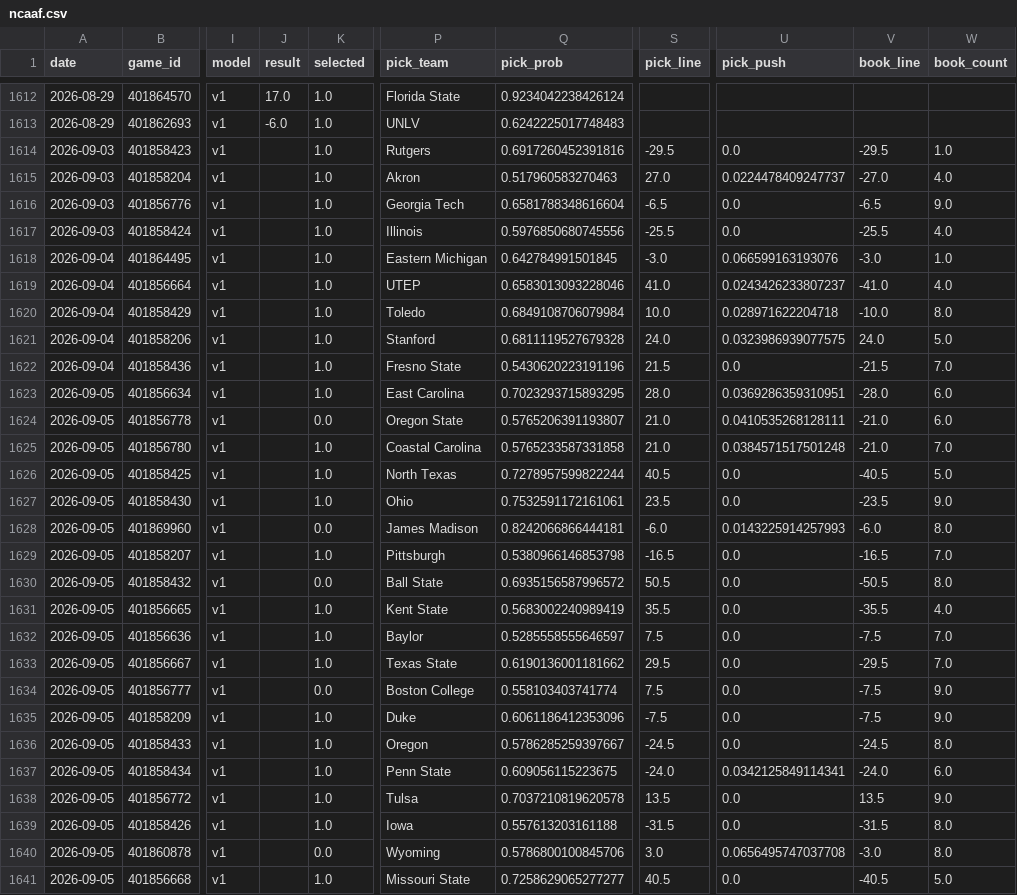
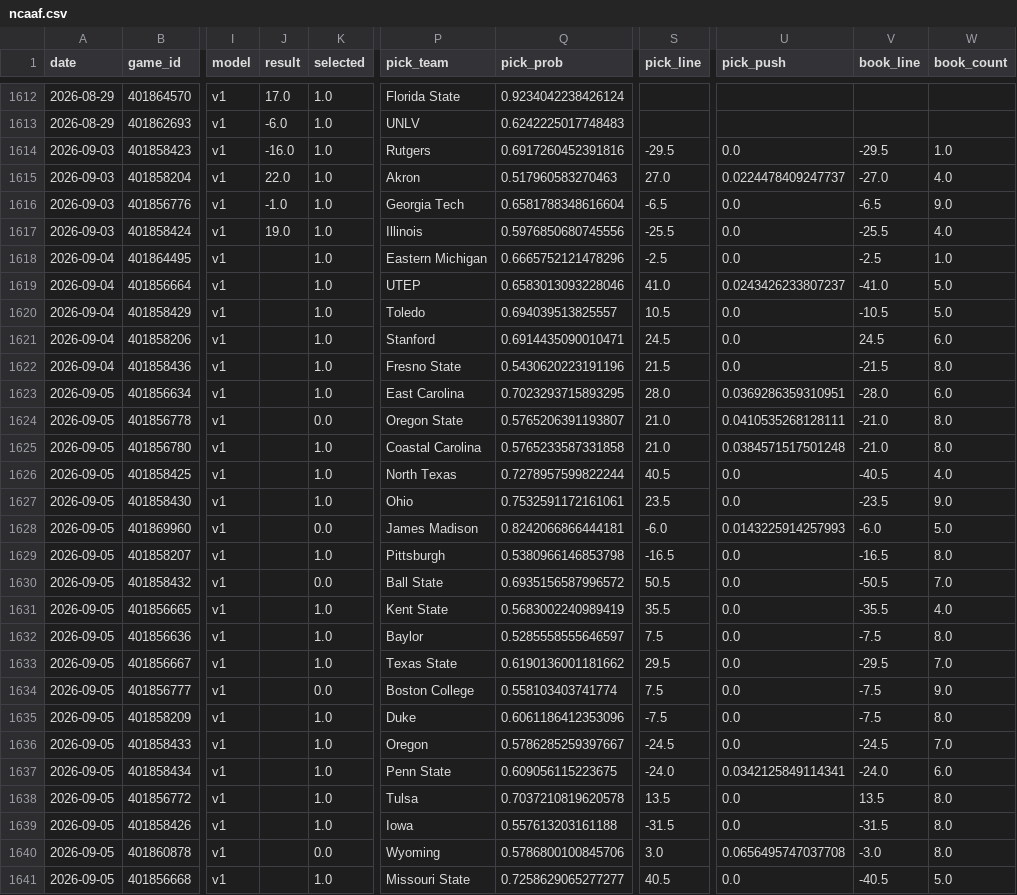
Before and after one commit to azcal/forecasting-lab, a CSV file: data/ncaaf.csv, drawn as a sheet; only a part is shown, gaps mark what is left out; the diff covers the shown part only; the diff names each change by its address in the sheet, - before the commit and + after, or states it on an @@ line.

```diff
--- a/data/ncaaf.csv
+++ b/data/ncaaf.csv
-J1614 (result): (empty)
+J1614 (result): -16.0
-J1615 (result): (empty)
+J1615 (result): 22.0
-J1616 (result): (empty)
+J1616 (result): -1.0
-J1617 (result): (empty)
+J1617 (result): 19.0
-Q1618 (pick_prob): 0.642784991501845
+Q1618 (pick_prob): 0.6665752121478296
-S1618 (pick_line): -3.0
+S1618 (pick_line): -2.5
-U1618 (pick_push): 0.066599163193076
+U1618 (pick_push): 0.0
-V1618 (book_line): -3.0
+V1618 (book_line): -2.5
-W1619 (book_count): 4.0
+W1619 (book_count): 5.0
-Q1620 (pick_prob): 0.6849108706079984
+Q1620 (pick_prob): 0.694039513825557
-S1620 (pick_line): 10.0
+S1620 (pick_line): 10.5
-U1620 (pick_push): 0.028971622204718
+U1620 (pick_push): 0.0
-V1620 (book_line): -10.0
+V1620 (book_line): -10.5
-W1620 (book_count): 8.0
+W1620 (book_count): 5.0
-Q1621 (pick_prob): 0.6811119527679328
+Q1621 (pick_prob): 0.6914435090010471
-S1621 (pick_line): 24.0
+S1621 (pick_line): 24.5
-U1621 (pick_push): 0.0323986939077575
+U1621 (pick_push): 0.0
-V1621 (book_line): 24.0
+V1621 (book_line): 24.5
-W1621 (book_count): 5.0
+W1621 (book_count): 6.0
-W1622 (book_count): 7.0
+W1622 (book_count): 8.0
-W1624 (book_count): 6.0
+W1624 (book_count): 8.0
-W1625 (book_count): 7.0
+W1625 (book_count): 8.0
-W1626 (book_count): 5.0
+W1626 (book_count): 4.0
-W1628 (book_count): 8.0
+W1628 (book_count): 5.0
-W1629 (book_count): 7.0
+W1629 (book_count): 8.0
-W1630 (book_count): 8.0
+W1630 (book_count): 7.0
-W1632 (book_count): 7.0
+W1632 (book_count): 8.0
-W1635 (book_count): 9.0
+W1635 (book_count): 8.0
-W1636 (book_count): 8.0
+W1636 (book_count): 7.0
-W1638 (book_count): 9.0
+W1638 (book_count): 8.0
```
Also changed, not shown: 14 edited cells elsewhere in this file, data/nfl.csv, data/picks.csv, 2 other files.
